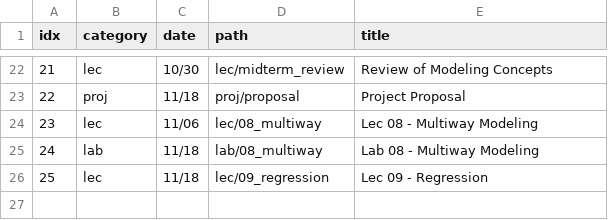
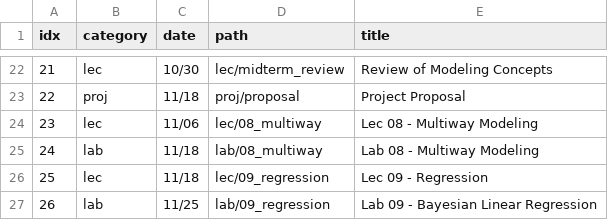
Before and after one commit to charlesfrye/psych101d, a CSV file: _includes/materialtable.csv, drawn as a sheet; only a part is shown, gaps mark what is left out.

Commit message:
adds lab09, on bayesian linear regression

```diff
--- a/_includes/materialtable.csv
+++ b/_includes/materialtable.csv
@@ -26 +26,2 @@ idx,category,date,path,title
 25,lec,11/18,lec/09_regression,Lec 09 - Regression
+26,lab,11/25,lab/09_regression,Lab 09 - Bayesian Linear Regression
```
Also changed, not shown: 4 other files.
